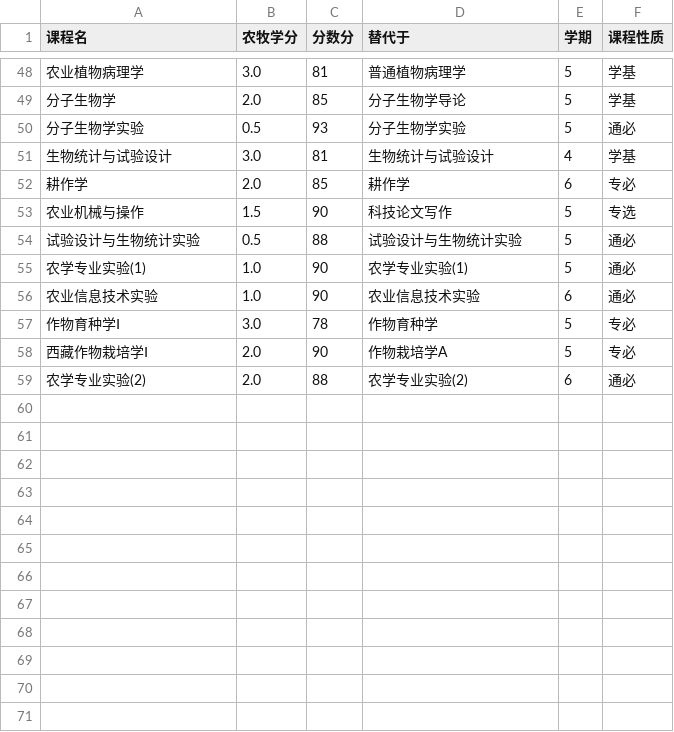
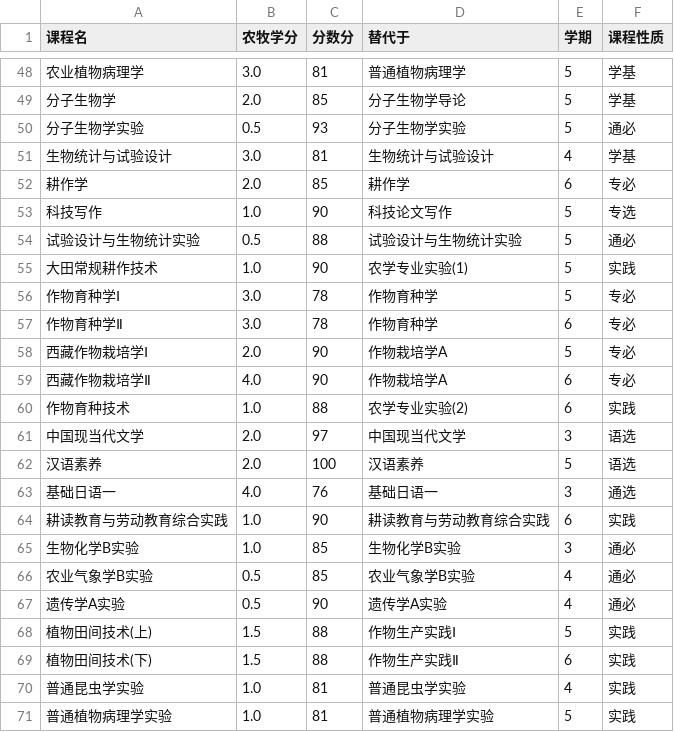
Before and after one commit to sanbei101/chengji-xizang, a CSV file: data.csv, drawn as a sheet; only a part is shown, gaps mark what is left out; the diff covers the shown part only.

```diff
--- a/data.csv
+++ b/data.csv
@@ -52,8 +52,20 @@
 耕作学,2.0 ,85 ,耕作学,6 ,专必
-农业机械与操作,1.5 ,90 ,科技论文写作,5 ,专选
+科技写作,1.0 ,90 ,科技论文写作,5 ,专选
 试验设计与生物统计实验,0.5 ,88 ,试验设计与生物统计实验,5 ,通必
-农学专业实验(1),1.0 ,90 ,农学专业实验(1),5 ,通必
-农业信息技术实验,1.0 ,90 ,农业信息技术实验,6 ,通必
+大田常规耕作技术,1.0 ,90 ,农学专业实验(1),5 ,实践
 作物育种学Ⅰ,3.0 ,78 ,作物育种学,5 ,专必
+作物育种学Ⅱ,3.0 ,78 ,作物育种学,6 ,专必
 西藏作物栽培学Ⅰ,2.0 ,90 ,作物栽培学A,5 ,专必
-农学专业实验(2),2.0 ,88 ,农学专业实验(2),6 ,通必
+西藏作物栽培学Ⅱ,4.0 ,90 ,作物栽培学A,6 ,专必
+作物育种技术,1.0 ,88 ,农学专业实验(2),6 ,实践
+中国现当代文学,2.0 ,97 ,中国现当代文学,3 ,语选
+汉语素养,2.0 ,100 ,汉语素养,5 ,语选
+基础日语一,4.0 ,76 ,基础日语一,3 ,通选
+耕读教育与劳动教育综合实践,1.0 ,90 ,耕读教育与劳动教育综合实践,6 ,实践
+生物化学B实验,1.0 ,85 ,生物化学B实验,3 ,通必
+农业气象学B实验,0.5 ,85 ,农业气象学B实验,4 ,通必
+遗传学A实验,0.5 ,90 ,遗传学A实验,4 ,通必
+植物田间技术(上),1.5 ,88 ,作物生产实践Ⅰ,5 ,实践
+植物田间技术(下),1.5 ,88 ,作物生产实践Ⅱ,6 ,实践
+普通昆虫学实验,1.0 ,81 ,普通昆虫学实验,4 ,实践
+普通植物病理学实验,1.0 ,81 ,普通植物病理学实验,5 ,实践
```
Also changed, not shown: 9 added rows and 5 edited cells elsewhere in this file, 1 other file.
